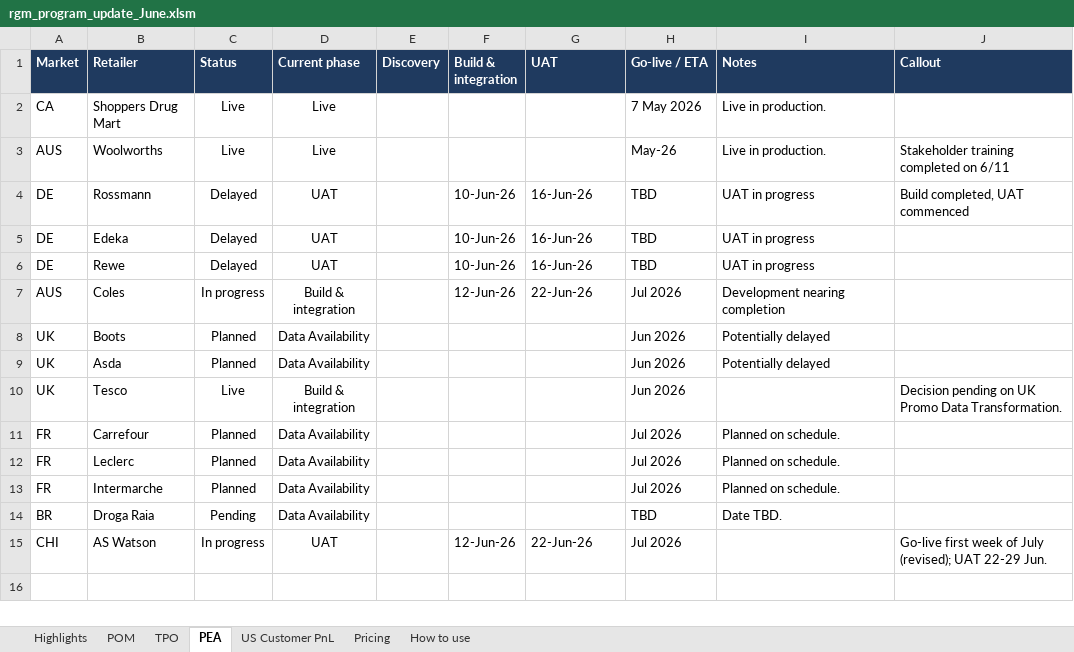
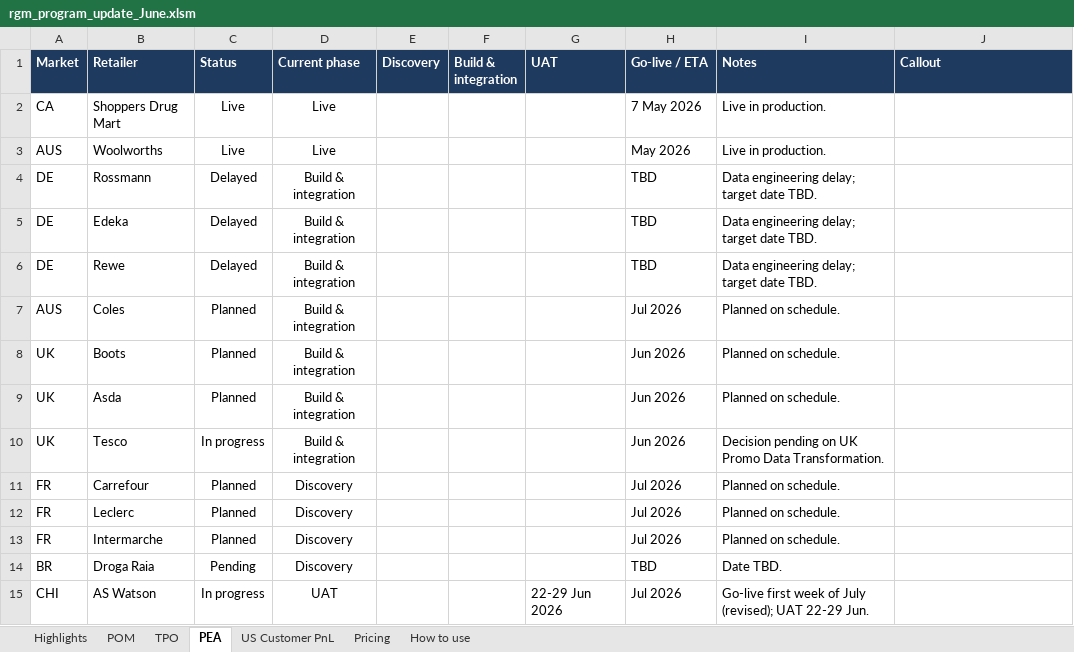
Before and after one commit to pramas01/kenvue_rgm_dashboard, an Excel workbook: rgm_program_update_June.xlsm, sheet PEA, drawn as a sheet; values as stored, in another font and other column widths than the file's, no borders; conditional formats not drawn; the diff names each change by its address in the sheet, - before the commit and + after, or states it on an @@ line.

```diff
--- a/rgm_program_update_June.xlsm (sheet PEA)
+++ b/rgm_program_update_June.xlsm (sheet PEA)
-H3 (Go-live / ETA): May-26
+H3 (Go-live / ETA): May 2026
-J3 (Callout): Stakeholder training completed on 6/11
+J3 (Callout): (empty)
-D4:D6 (Current phase): UAT
+D4:D6 (Current phase): Build & integration
-F4:F6 (Build & integration): 10-Jun-26
+F4:F6 (Build & integration): (empty)
-G4:G6 (UAT): 16-Jun-26
+G4:G6 (UAT): (empty)
-I4:I6 (Notes): UAT in progress
+I4:I6 (Notes): Data engineering delay; target date TBD.
-J4 (Callout): Build completed, UAT commenced
+J4 (Callout): (empty)
-C7 (Status): In progress
+C7 (Status): Planned
-F7 (Build & integration): 12-Jun-26
+F7 (Build & integration): (empty)
-G7 (UAT): 22-Jun-26
+G7 (UAT): (empty)
-I7 (Notes): Development nearing completion
+I7 (Notes): Planned on schedule.
-D8:D9 (Current phase): Data Availability
+D8:D9 (Current phase): Build & integration
-I8:I9 (Notes): Potentially delayed
+I8:I9 (Notes): Planned on schedule.
-C10 (Status): Live
+C10 (Status): In progress
-I10 (Notes): (empty)
+I10 (Notes): Decision pending on UK Promo Data Transformation.
-J10 (Callout): Decision pending on UK Promo Data Transformation.
+J10 (Callout): (empty)
-D11:D14 (Current phase): Data Availability
+D11:D14 (Current phase): Discovery
-F15 (Build & integration): 12-Jun-26
+F15 (Build & integration): (empty)
-G15 (UAT): 22-Jun-26
+G15 (UAT): 22-29 Jun 2026
-I15 (Notes): (empty)
+I15 (Notes): Go-live first week of July (revised); UAT 22-29 Jun.
-J15 (Callout): Go-live first week of July (revised); UAT 22-29 Jun.
+J15 (Callout): (empty)
```
Also changed, not shown: sheet TPO, sheet POM, charts or pictures, 1 other file.
